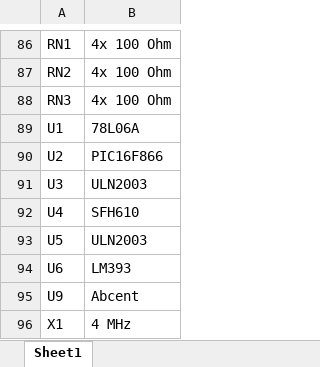
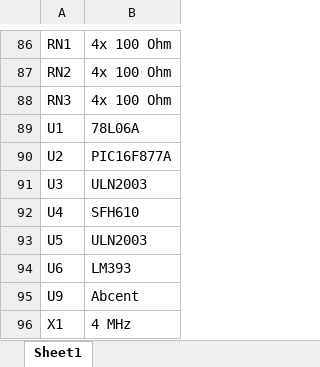
Before and after one commit to CatGenius/catgenius, an Excel workbook: documentation/catgenie120/electronics/CatGenie Component list.xlsx, sheet Sheet1, drawn as a sheet; only a part is shown, gaps mark what is left out; values as stored, in another font and other column widths than the file's, no borders; the diff names each change by its address in the sheet, - before the commit and + after, or states it on an @@ line.

Commit message:
Typo in PIC part number fixed.

```diff
--- a/documentation/catgenie120/electronics/CatGenie Component list.xlsx (sheet Sheet1)
+++ b/documentation/catgenie120/electronics/CatGenie Component list.xlsx (sheet Sheet1)
-B90: PIC16F866
+B90: PIC16F877A
```
